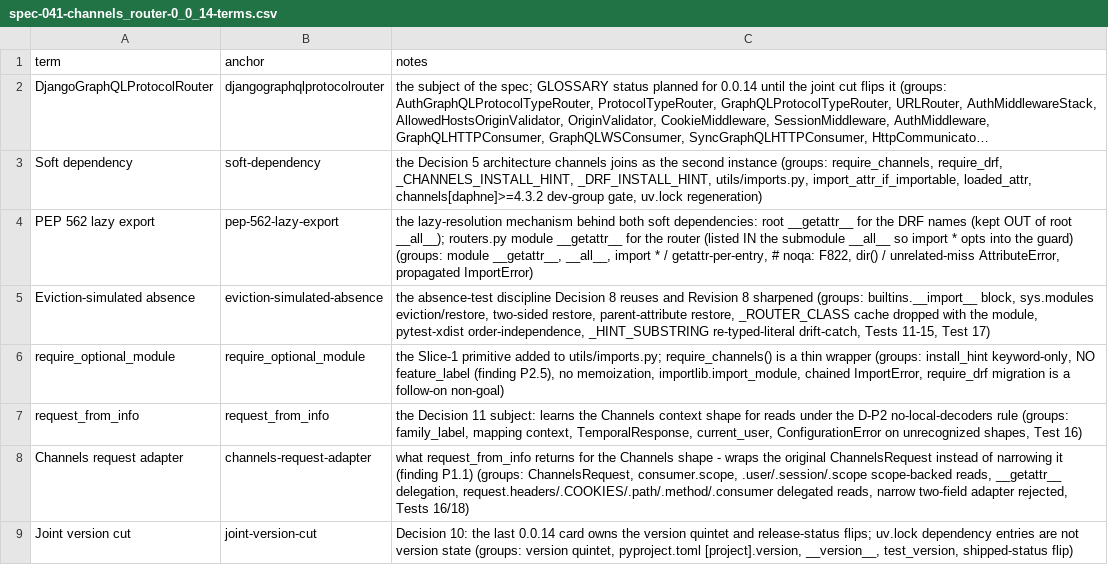
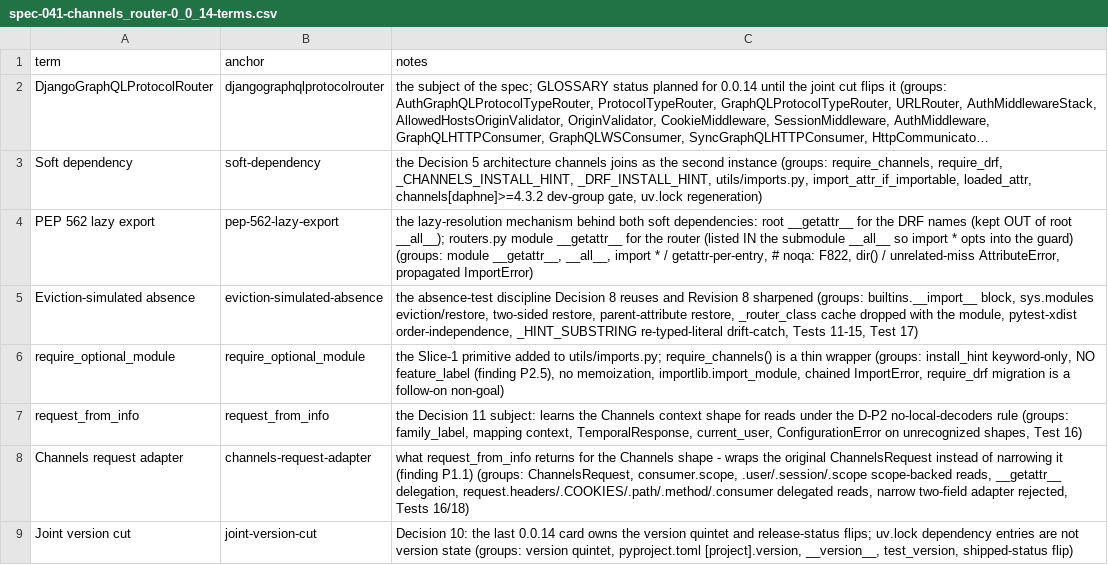
Before and after one commit to unaxy/django-strawberry-framework, a CSV file: docs/SPECS/appx/spec-041-channels_router-0_0_14-terms.csv, drawn as a sheet; only a part is shown; long unchanged cells end in ….

Commit message:
docs(specs): specs describe the current code; the citation gate covers them
Every spec, in flight or archived (appx/ companions included), now describes
the code as it is: citations to symbols deleted or renamed by the recent
typing and dead-code commits are restated against the code that carries the
behavior (`get_queryset` without **kwargs, `FilterInput` / `OrderInput`,
`begin_resource_budget`, `classify_relation_join(...).partition_expr`,
`_router_class`, ...) or removed with the behavior; upstream citations name
their package. Unresolved spec citations drop from 153 to 0 outside one
process-doc example and a planned spec's not-yet-created files.

scripts/check_citations.py adds docs/spec-*.md and docs/SPECS/**/*.md to its
corpus under the board's rule (a cited file that does not exist yet is no
signal, an existing file missing the symbol fails), excludes the process doc
docs/SPECS/NEXT.md, skips absolute upstream paths, and refuses an empty spec
corpus; tests pin each.

START.md makes it a required anticipation: before any modification, grep the
spec corpus for what it touches and rewrite every falsified spec sentence in
the same change, history notes included. The glossary's FilterSet and
RelatedFilter entries and three board items drop the six-layer claim (Layer 6
is not ported) and the "spec archive stays out of the gate" clause.

```diff
--- a/docs/SPECS/appx/spec-041-channels_router-0_0_14-terms.csv
+++ b/docs/SPECS/appx/spec-041-channels_router-0_0_14-terms.csv
@@ -4,3 +4,3 @@ Soft dependency,soft-dependency,"the Decision 5 architecture channels joins as t
 PEP 562 lazy export,pep-562-lazy-export,"the lazy-resolution mechanism behind both soft dependencies: root __getattr__ for the DRF names (kept OUT of root __all__); routers.py module __getattr__ for the router (listed IN the submodule __all__ so import * opts into the guard) (groups: module __getattr__, __all__, import * / getattr-per-entry, # noqa: F822, dir() / unrelated-miss AttributeError, propagated ImportError)"
-Eviction-simulated absence,eviction-simulated-absence,"the absence-test discipline Decision 8 reuses and Revision 8 sharpened (groups: builtins.__import__ block, sys.modules eviction/restore, two-sided restore, parent-attribute restore, _ROUTER_CLASS cache dropped with the module, pytest-xdist order-independence, _HINT_SUBSTRING re-typed-literal drift-catch, Tests 11-15, Test 17)"
+Eviction-simulated absence,eviction-simulated-absence,"the absence-test discipline Decision 8 reuses and Revision 8 sharpened (groups: builtins.__import__ block, sys.modules eviction/restore, two-sided restore, parent-attribute restore, _router_class cache dropped with the module, pytest-xdist order-independence, _HINT_SUBSTRING re-typed-literal drift-catch, Tests 11-15, Test 17)"
 require_optional_module,require_optional_module,"the Slice-1 primitive added to utils/imports.py; require_channels() is a thin wrapper (groups: install_hint keyword-only, NO feature_label (finding P2.5), no memoization, importlib.import_module, chained ImportError, require_drf migration is a follow-on non-goal)"
```
Also changed, not shown: 55 other files.
